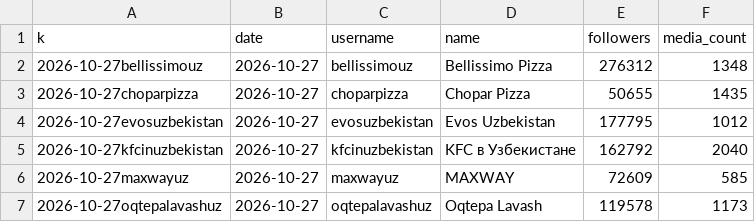
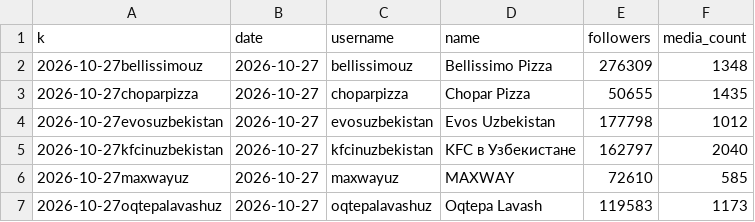
Before and after one commit to timkacloud-blip/bellissimo-instagram, a CSV file: data/comp_daily.csv, drawn as a sheet.

```diff
--- a/data/comp_daily.csv
+++ b/data/comp_daily.csv
@@ -1,7 +1,7 @@
 k,date,username,name,followers,media_count
-2026-10-27bellissimouz,2026-10-27,bellissimouz,Bellissimo Pizza,276312,1348
+2026-10-27bellissimouz,2026-10-27,bellissimouz,Bellissimo Pizza,276309,1348
 2026-10-27choparpizza,2026-10-27,choparpizza,Chopar Pizza,50655,1435
-2026-10-27evosuzbekistan,2026-10-27,evosuzbekistan,Evos Uzbekistan,177795,1012
-2026-10-27kfcinuzbekistan,2026-10-27,kfcinuzbekistan,KFC в Узбекистане,162792,2040
-2026-10-27maxwayuz,2026-10-27,maxwayuz,MAXWAY,72609,585
-2026-10-27oqtepalavashuz,2026-10-27,oqtepalavashuz,Oqtepa Lavash,119578,1173
+2026-10-27evosuzbekistan,2026-10-27,evosuzbekistan,Evos Uzbekistan,177798,1012
+2026-10-27kfcinuzbekistan,2026-10-27,kfcinuzbekistan,KFC в Узбекистане,162797,2040
+2026-10-27maxwayuz,2026-10-27,maxwayuz,MAXWAY,72610,585
+2026-10-27oqtepalavashuz,2026-10-27,oqtepalavashuz,Oqtepa Lavash,119583,1173
```
Also changed, not shown: data/account_daily.csv, data/comp_media.csv, 7 other files.
